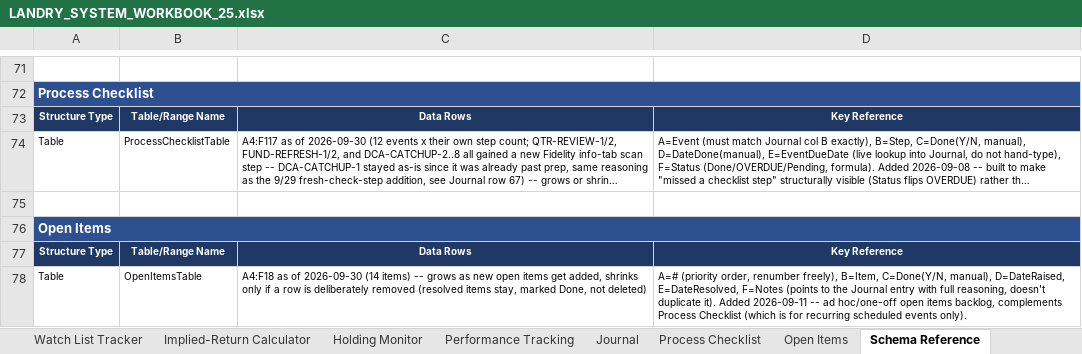
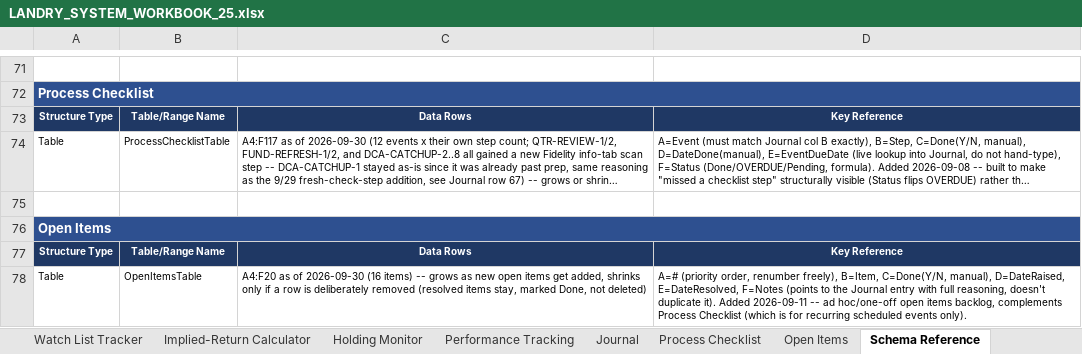
Before and after one commit to cope413/Stock_Picker, an Excel workbook: LANDRY_SYSTEM_WORKBOOK_25.xlsx, sheet Schema Reference, drawn as a sheet; only a part is shown, gaps mark what is left out; long unchanged cells end in …; values as stored, in another font and other column widths than the file's, no borders; the diff names each change by its address in the sheet, - before the commit and + after, or states it on an @@ line.

```diff
--- a/LANDRY_SYSTEM_WORKBOOK_25.xlsx (sheet Schema Reference)
+++ b/LANDRY_SYSTEM_WORKBOOK_25.xlsx (sheet Schema Reference)
-C78: A4:F18 as of 2026-09-30 (14 items) --…
+C78: A4:F20 as of 2026-09-30 (16 items) --…
```
Also changed, not shown: sheet Open Items, sheet Journal, charts or pictures, CANDIDATES LIST.xlsx, 2 other files.
